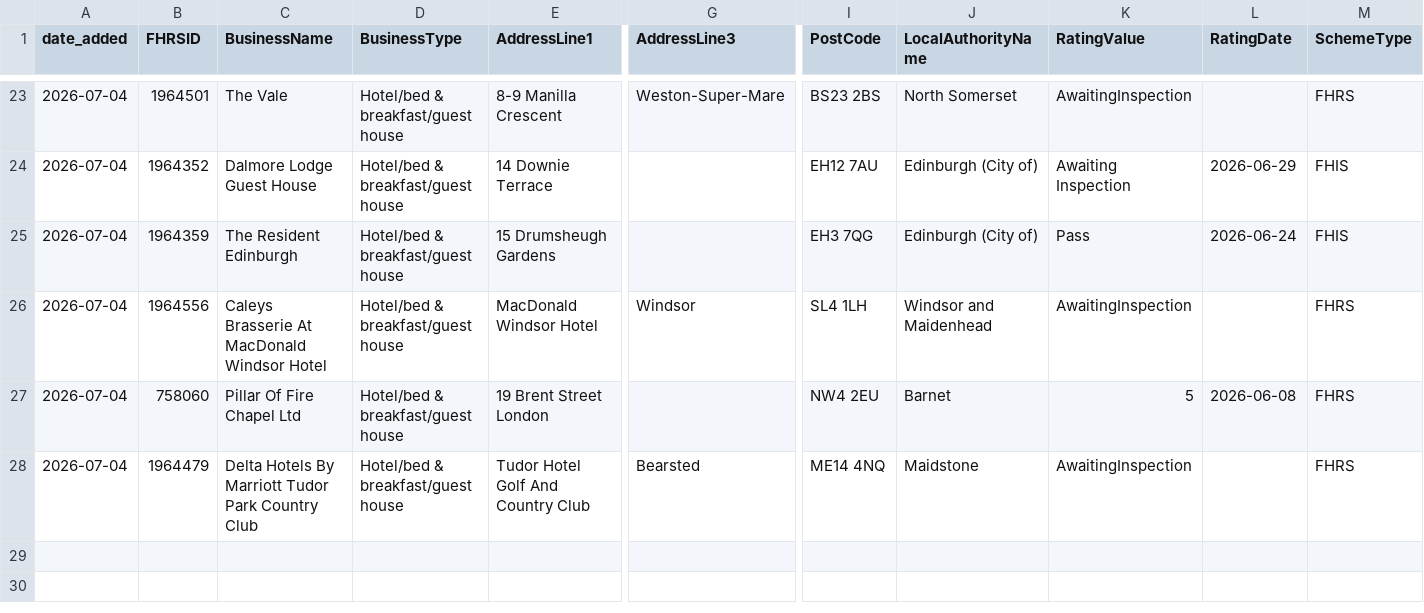
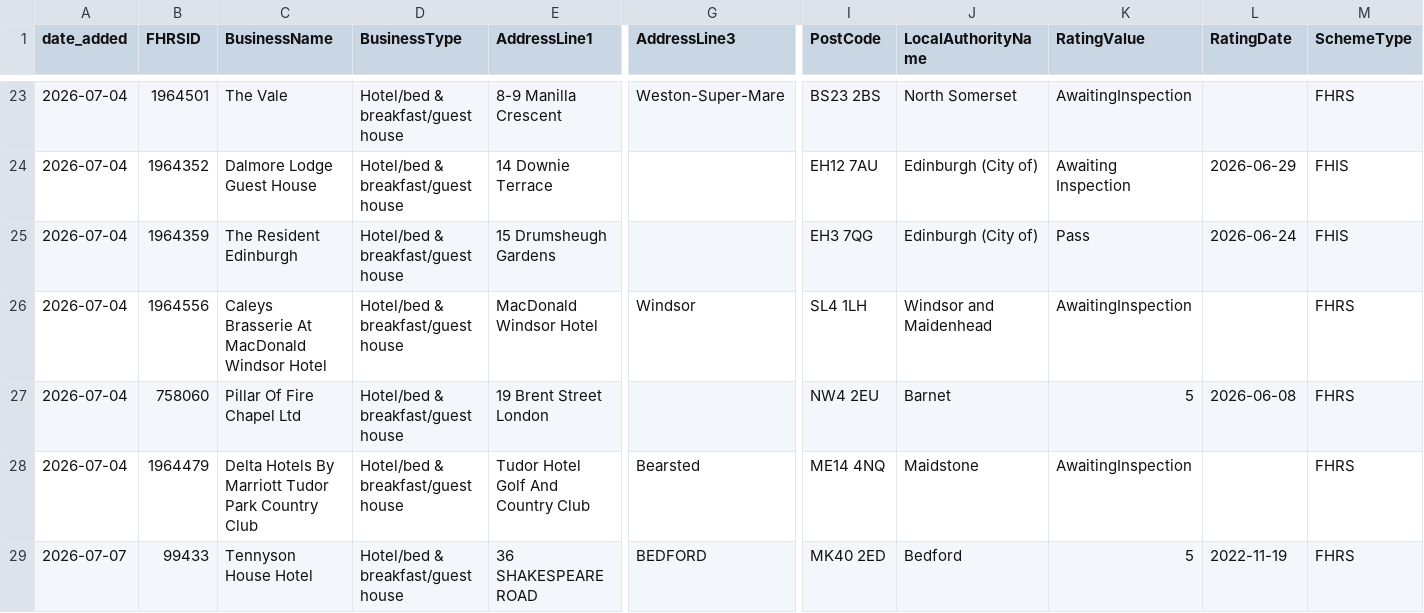
Before and after one commit to AP-Dev-Tools/independent-food-business-pulse, a CSV file: data/cumulative/HOTEL/2026-07.csv, drawn as a sheet; only a part is shown, gaps mark what is left out; rows hold the shown columns only; the diff names each change by its address in the sheet, - before the commit and + after, or states it on an @@ line.

```diff
--- a/data/cumulative/HOTEL/2026-07.csv
+++ b/data/cumulative/HOTEL/2026-07.csv
+row 29: 2026-07-07 | 99433 | Tennyson House Hotel | Hotel/bed & breakfast/guest house | 36 SHAKESPEARE ROAD | BEDFORD | MK40 2ED | Bedford | 5 | 2022-11-19 | FHRS
```
Also changed, not shown: 13 other files.
